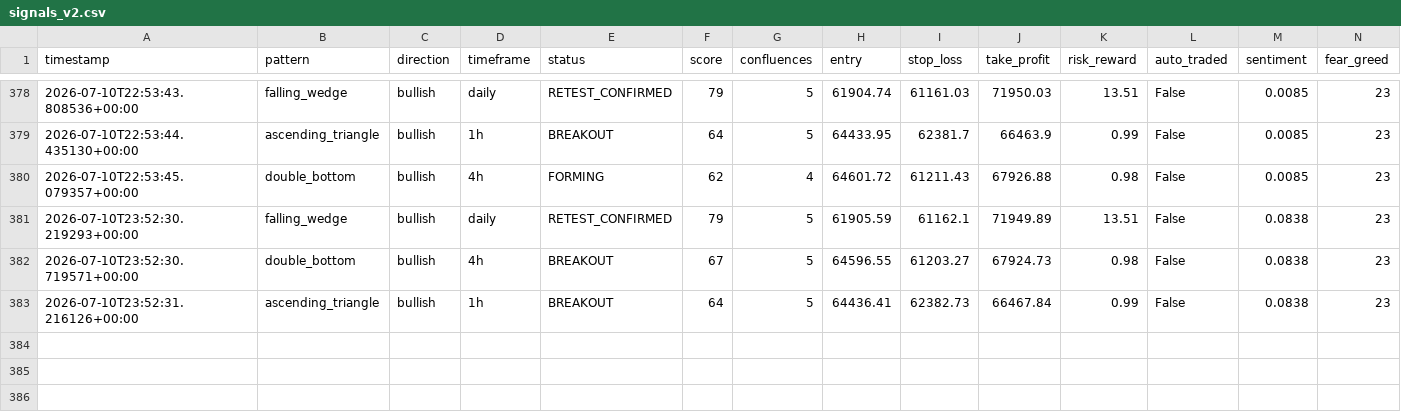
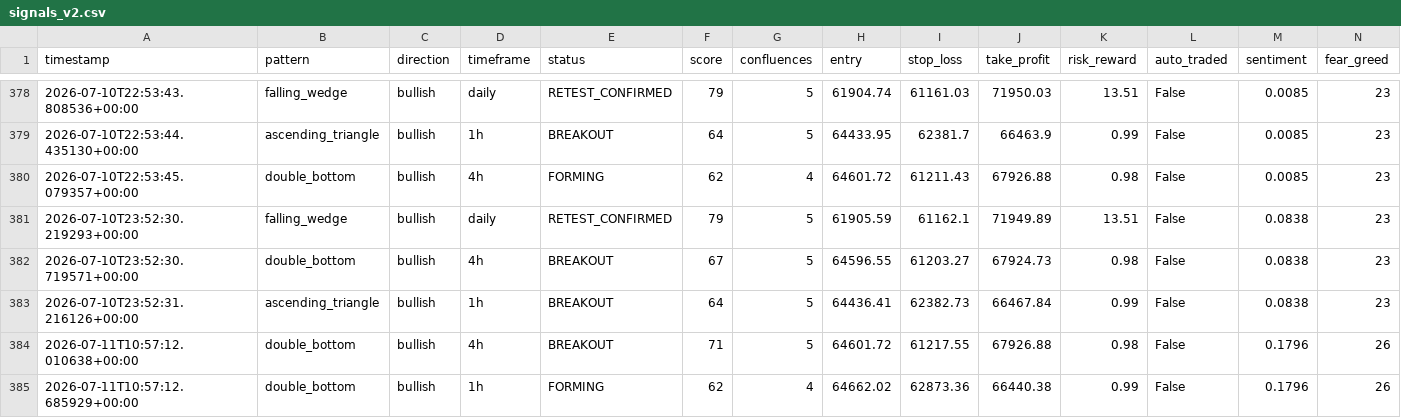
Before and after one commit to Bawaperera/nexus-trading, a CSV file: logs/signals_v2.csv, drawn as a sheet; only a part is shown, gaps mark what is left out; the diff names each change by its address in the sheet, - before the commit and + after, or states it on an @@ line.

```diff
--- a/logs/signals_v2.csv
+++ b/logs/signals_v2.csv
+row 384: 2026-07-11T10:57:12.010638+00:00 | double_bottom | bullish | 4h | BREAKOUT | 71 | 5 | 64601.72 | 61217.55 | 67926.88 | 0.98 | False | 0.1796 | 26
+row 385: 2026-07-11T10:57:12.685929+00:00 | double_bottom | bullish | 1h | FORMING | 62 | 4 | 64662.02 | 62873.36 | 66440.38 | 0.99 | False | 0.1796 | 26
```
Also changed, not shown: 2 other files.
